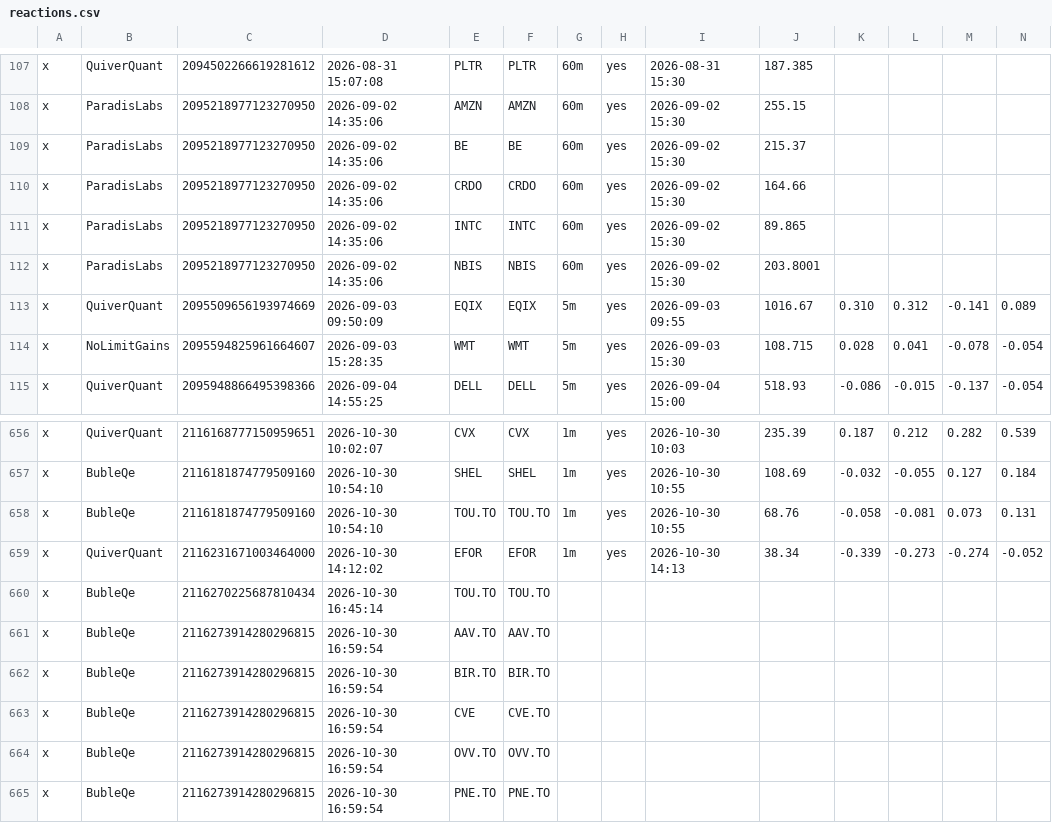
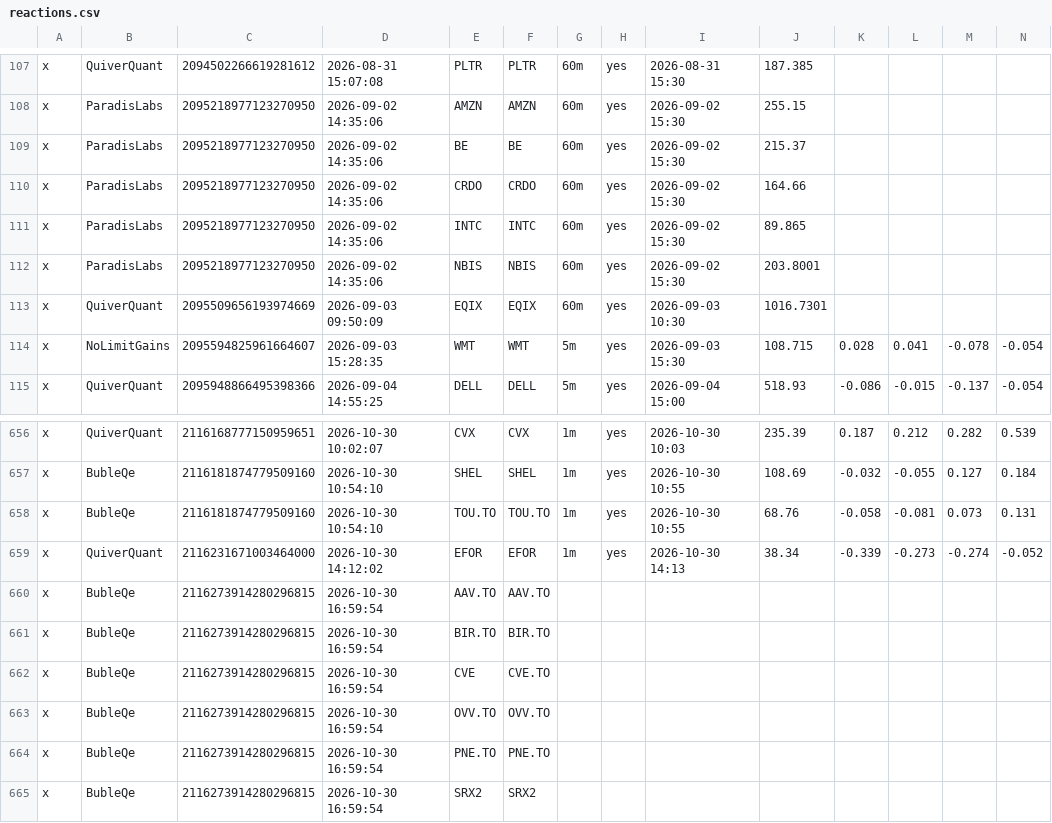
Before and after one commit to nikdep/market-dash-lkoa20, a CSV file: api/reactions.csv, drawn as a sheet; only a part is shown, gaps mark what is left out; the shorter side is filled out with more unchanged rows; removed rows and columns are numbered as before the commit, all else as after; rows hold the shown columns only; the diff names each change by its address in the sheet, - before the commit and + after, or states it on an @@ line.

```diff
--- a/api/reactions.csv
+++ b/api/reactions.csv
-row 113: x | QuiverQuant | 2095509656193974669 | 2026-09-03 09:50:09 | EQIX | EQIX | 5m | yes | 2026-09-03 09:55 | 1016.67 | 0.310 | 0.312 | -0.141 | 0.089
+row 113: x | QuiverQuant | 2095509656193974669 | 2026-09-03 09:50:09 | EQIX | EQIX | 60m | yes | 2026-09-03 10:30 | 1016.7301
-row 660: x | BubleQe | 2116270225687810434 | 2026-10-30 16:45:14 | TOU.TO | TOU.TO
```
Also changed, not shown: api/candidates.csv, api/crypto.csv, 10 other files.
